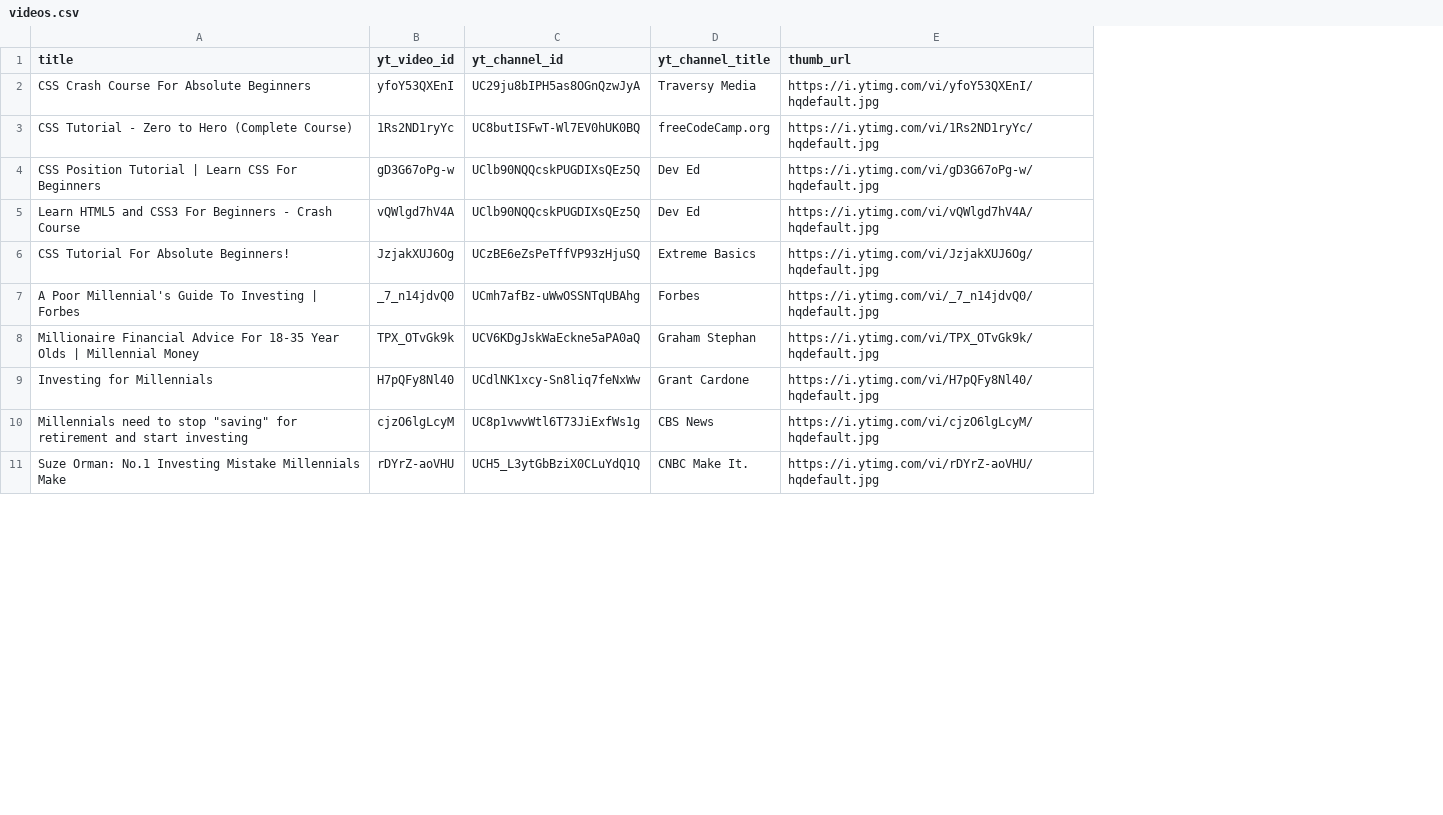
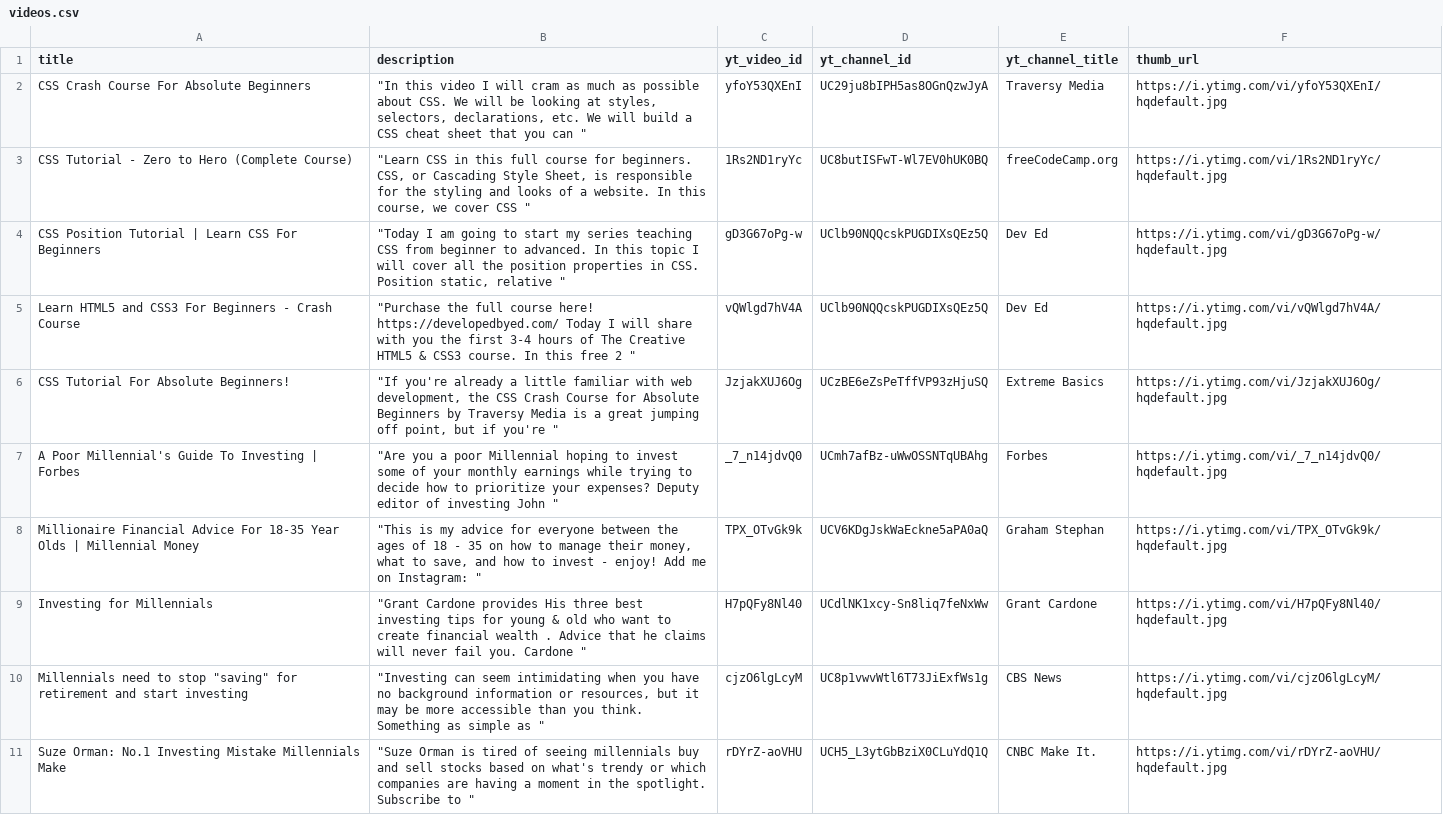
Before and after one commit to andreamartz/sb-29-capstone-1, a CSV file: generator/videos.csv, drawn as a sheet; only a part is shown; the diff names each change by its address in the sheet, - before the commit and + after, or states it on an @@ line.

Commit message:
Add video description column to the videos.csv generator file

```diff
--- a/generator/videos.csv
+++ b/generator/videos.csv
+column B (description), rows 2-11: "In this video I will cram as much as possible about CSS. We will be looking at styles, selectors, declarations, etc. We will build a CSS cheat sheet that you can " | "Learn CSS in this full course for beginners. CSS, or Cascading Style Sheet, is responsible for the styling and looks of a website. In this course, we cover CSS " | "Today I am going to start my series teaching CSS from beginner to advanced. In this topic I will cover all the position properties in CSS. Position static, relative " | "Purchase the full course here! https://developedbyed.com/ Today I will share with you the first 3-4 hours of The Creative HTML5 & CSS3 course. In this free 2 " | "If you're already a little familiar with web development, the CSS Crash Course for Absolute Beginners by Traversy Media is a great jumping off point, but if you're " | "Are you a poor Millennial hoping to invest some of your monthly earnings while trying to decide how to prioritize your expenses? Deputy editor of investing John " | "This is my advice for everyone between the ages of 18 - 35 on how to manage their money, what to save, and how to invest - enjoy! Add me on Instagram: " | "Grant Cardone provides His three best investing tips for young & old who want to create financial wealth . Advice that he claims will never fail you. Cardone " | "Investing can seem intimidating when you have no background information or resources, but it may be more accessible than you think. Something as simple as " | "Suze Orman is tired of seeing millennials buy and sell stocks based on what's trendy or which companies are having a moment in the spotlight. Subscribe to "
```
Also changed, not shown: 1 other file.
